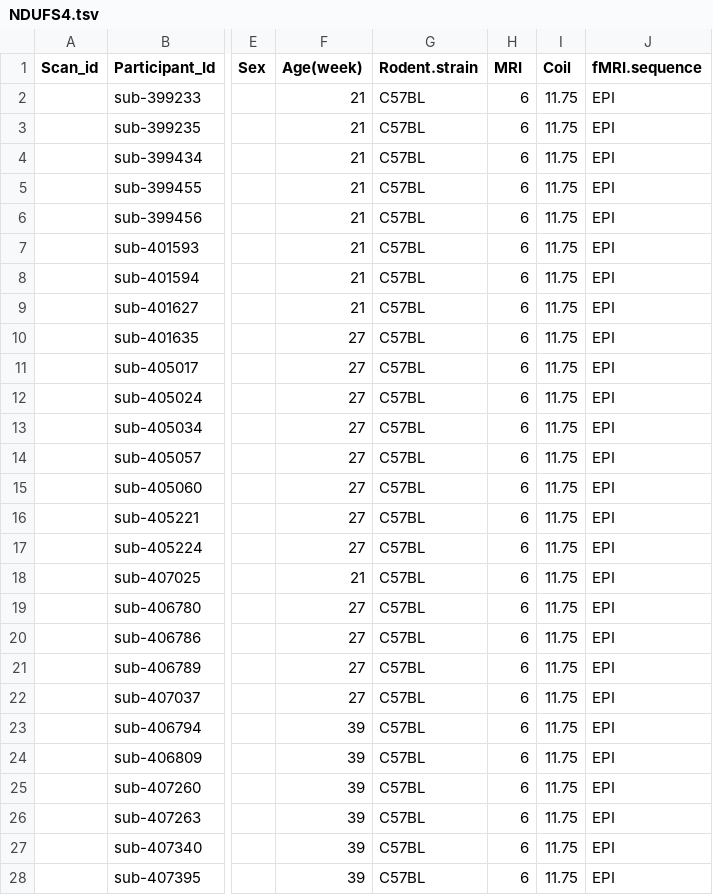
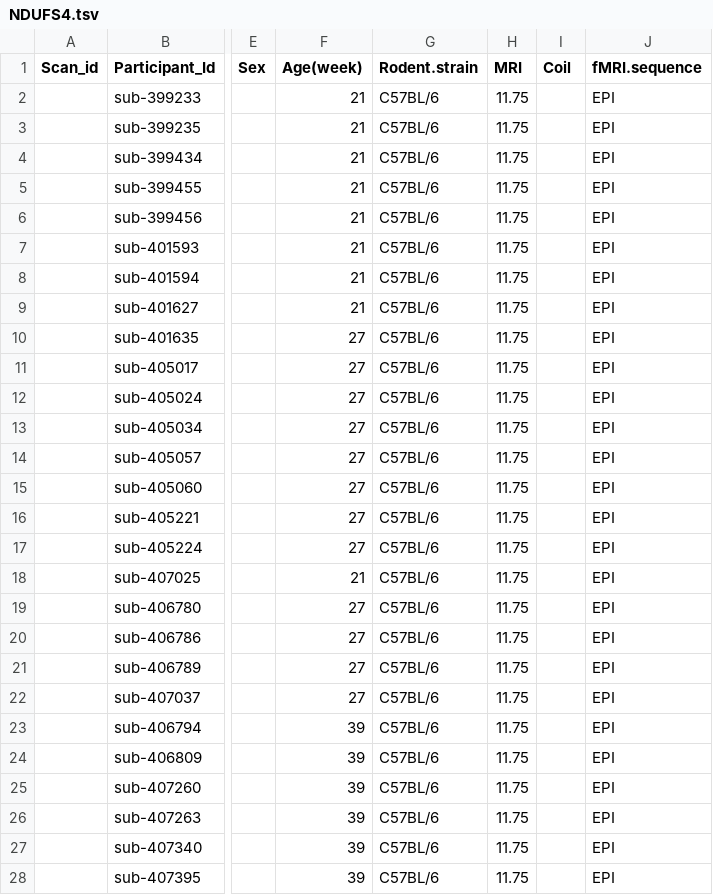
Before and after one commit to grandjeanlab/digitalrodent, a TSV file: data/MetaData/NDUFS4.tsv, drawn as a sheet; only a part is shown, gaps mark what is left out; the diff covers the shown part only; the diff names each change by its address in the sheet, - before the commit and + after, or states it on an @@ line.

```diff
--- a/data/MetaData/NDUFS4.tsv
+++ b/data/MetaData/NDUFS4.tsv
-G2:G28 (Rodent.strain): C57BL
+G2:G28 (Rodent.strain): C57BL/6
-H2:H28 (MRI): 6
+H2:H28 (MRI): 11.75
-I2:I28 (Coil): 11.75
+I2:I28 (Coil): (empty)
```
Also changed, not shown: 12 edited cells elsewhere in this file, data/MetaData/MPTP.tsv, results/combined_dataset/Combined_dataset.csv, 4 other files.
